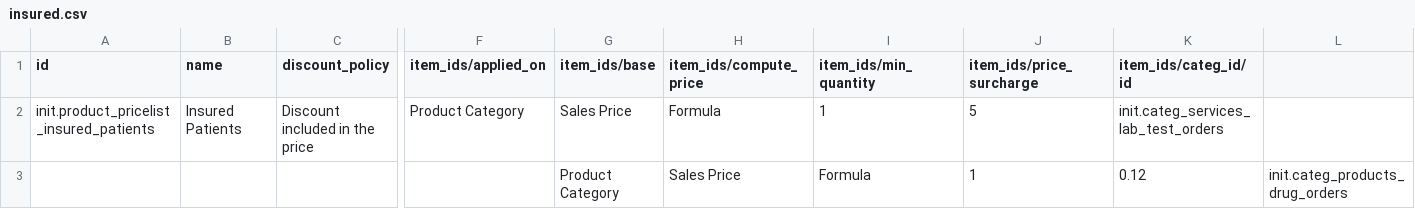
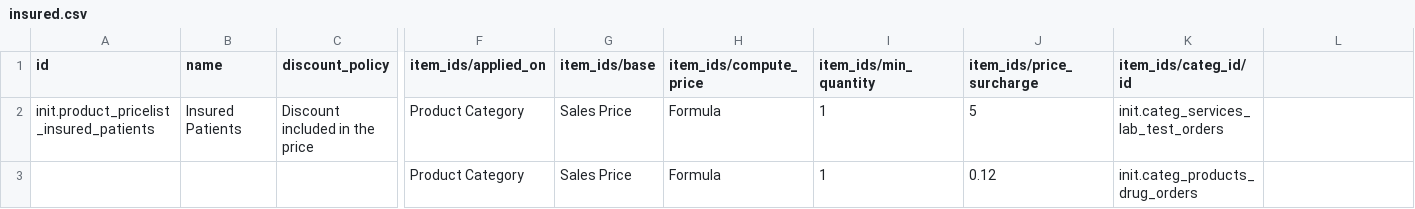
Before and after one commit to Kipkemoii/O3-amrs, a CSV file: distro/config/odoo/initializer_config/pricelist/insured.csv, drawn as a sheet; only a part is shown, gaps mark what is left out; removed rows and columns are numbered as before the commit, all else as after; rows hold the shown columns only; the diff names each change by its address in the sheet, - before the commit and + after, or states it on an @@ line.

```diff
--- a/distro/config/odoo/initializer_config/pricelist/insured.csv
+++ b/distro/config/odoo/initializer_config/pricelist/insured.csv
-row 3:  |  |  |  | Product Category | Sales Price | Formula | 1 | 0.12 | init.categ_products_drug_orders
+row 3:  |  |  | Product Category | Sales Price | Formula | 1 | 0.12 | init.categ_products_drug_orders
```
Also changed, not shown: distro/config/odoo/initializer_config/product_variant/drugs.csv, distro/config/odoo/initializer_config/product_variant/lab_tests.csv, 3 other files.
